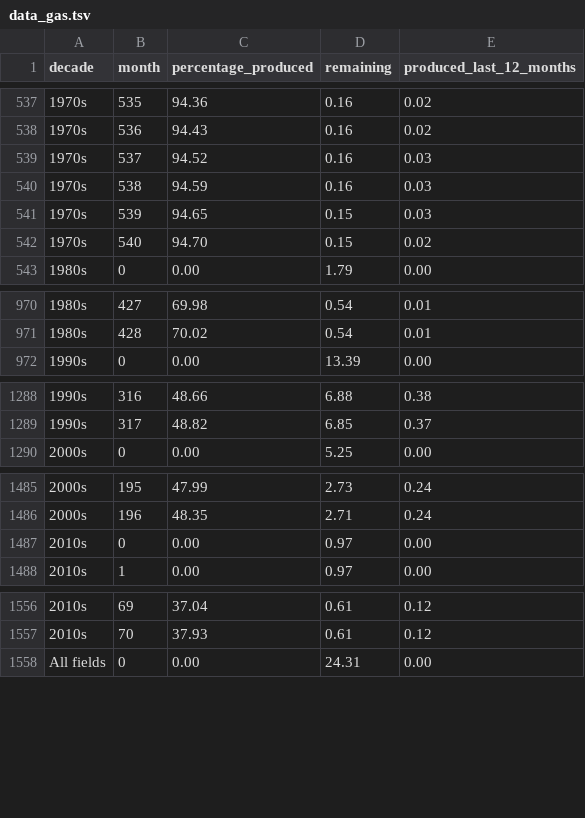
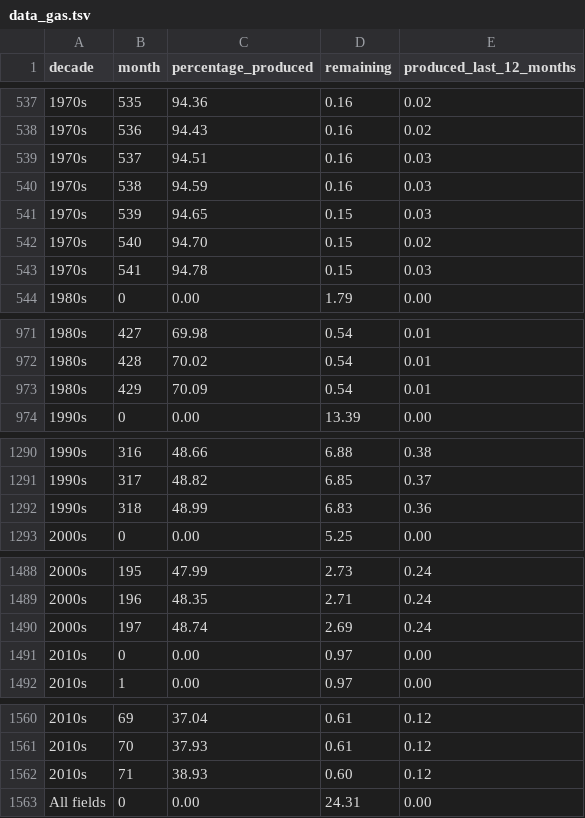
Before and after one commit to ivarref/ncs-month-percentage-produced, a TSV file: data/data_gas.tsv, drawn as a sheet; only a part is shown, gaps mark what is left out; the diff covers the shown part only.

```diff
--- a/data/data_gas.tsv
+++ b/data/data_gas.tsv
@@ -538,3 +538,3 @@ decade	month	percentage_produced	remaining	produced_last_12_months
 1970s	536	94.43	0.16	0.02
-1970s	537	94.52	0.16	0.03
+1970s	537	94.51	0.16	0.03
 1970s	538	94.59	0.16	0.03
@@ -542,2 +542,3 @@ decade	month	percentage_produced	remaining	produced_last_12_months
 1970s	540	94.70	0.15	0.02
+1970s	541	94.78	0.15	0.03
 1980s	0	0.00	1.79	0.00
@@ -971,2 +972,3 @@ decade	month	percentage_produced	remaining	produced_last_12_months
 1980s	428	70.02	0.54	0.01
+1980s	429	70.09	0.54	0.01
 1990s	0	0.00	13.39	0.00
@@ -1289,2 +1291,3 @@ decade	month	percentage_produced	remaining	produced_last_12_months
 1990s	317	48.82	6.85	0.37
+1990s	318	48.99	6.83	0.36
 2000s	0	0.00	5.25	0.00
@@ -1486,2 +1489,3 @@ decade	month	percentage_produced	remaining	produced_last_12_months
 2000s	196	48.35	2.71	0.24
+2000s	197	48.74	2.69	0.24
 2010s	0	0.00	0.97	0.00
@@ -1557,2 +1561,3 @@ decade	month	percentage_produced	remaining	produced_last_12_months
 2010s	70	37.93	0.61	0.12
+2010s	71	38.93	0.60	0.12
 All fields	0	0.00	24.31	0.00
```
Also changed, not shown: 1 added row elsewhere in this file, data/data_all.tsv, data/data_oil.tsv.
